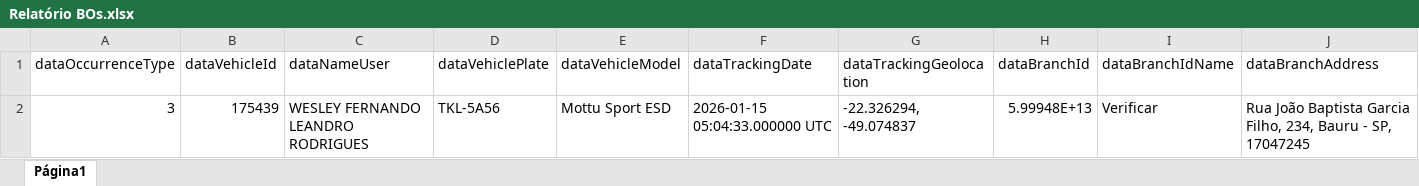
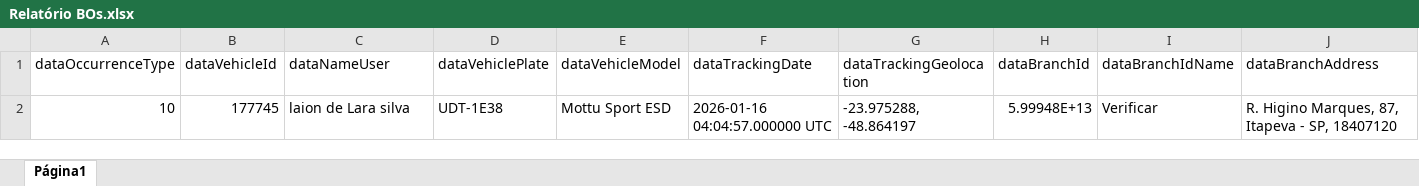
Before and after one commit to MarcosVVSantos/dossie, an Excel workbook: src/utils/Relatório BOs.xlsx, sheet Página1, drawn as a sheet; only a part is shown; values as stored, in another font and other column widths than the file's, no borders; charts and pictures not drawn; removed rows and columns are numbered as before the commit, all else as after; rows hold the shown columns only; the diff names each change by its address in the sheet, - before the commit and + after, or states it on an @@ line.

Commit message:
chore: atualizar arquivos de geração e Excel

```diff
--- a/src/utils/Relatório BOs.xlsx (sheet Página1)
+++ b/src/utils/Relatório BOs.xlsx (sheet Página1)
-row 2: 3 | 175439 | WESLEY FERNANDO LEANDRO RODRIGUES | TKL-5A56 | Mottu Sport ESD | 2026-01-15 05:04:33.000000 UTC | -22.326294, -49.074837 | 5.99948E+13 | Verificar | Rua João Baptista Garcia Filho, 234, Bauru - SP, 17047245
+row 2: 10 | 177745 | laion de Lara silva | UDT-1E38 | Mottu Sport ESD | 2026-01-16 04:04:57.000000 UTC | -23.975288, -48.864197 | 5.99948E+13 | Verificar | R. Higino Marques, 87, Itapeva - SP, 18407120
```
Also changed, not shown: 1 other file.
